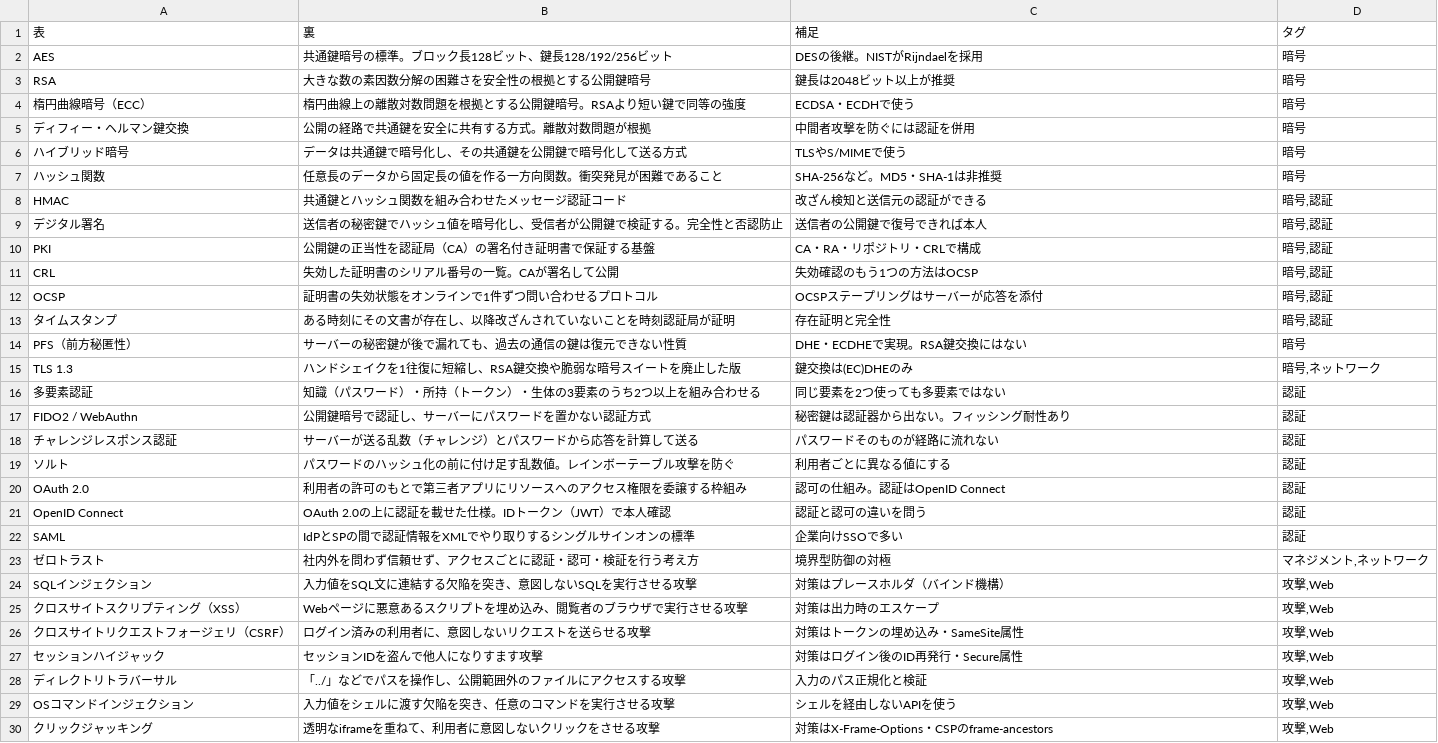
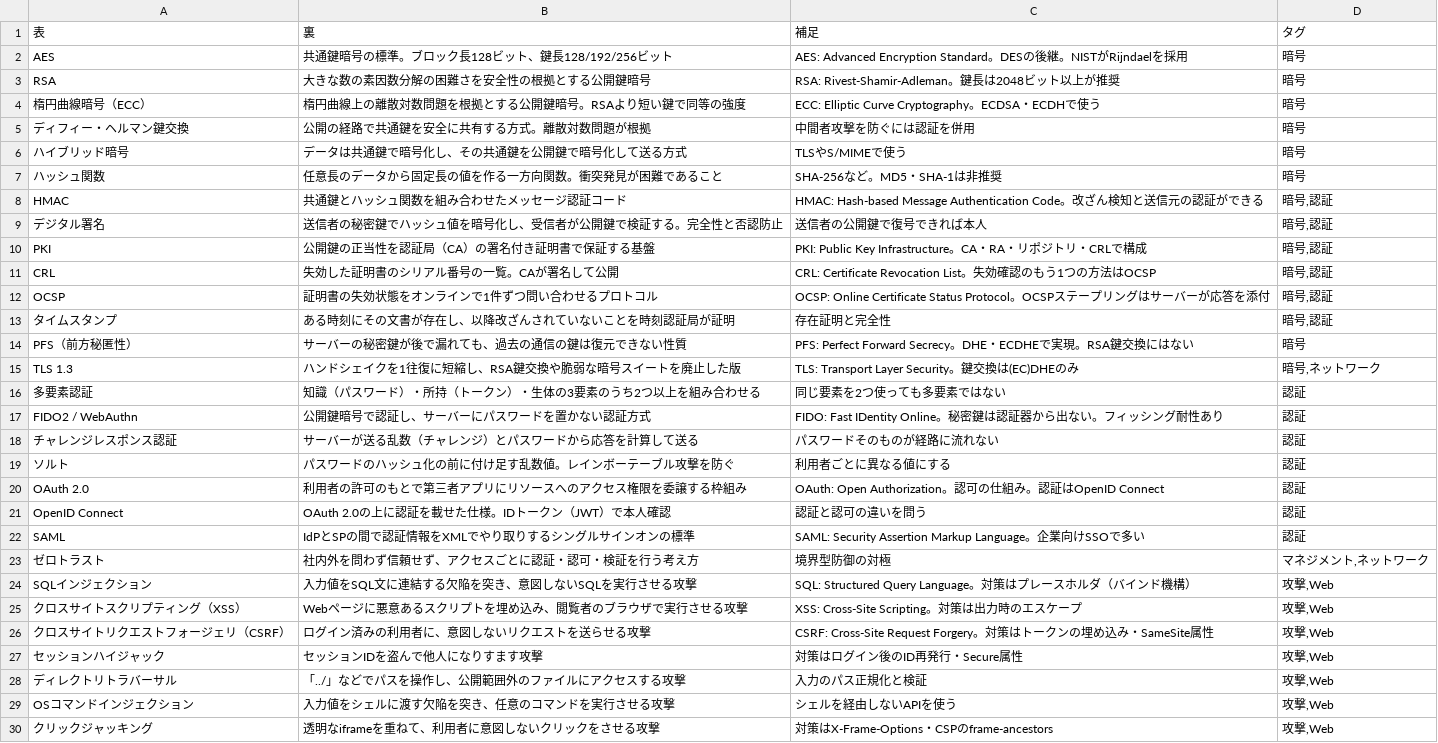
Before and after one commit to yuu0706/flashcards, a TSV file: samples/sc-terms.tsv, drawn as a sheet; only a part is shown; the diff covers the shown part only.

```diff
--- a/samples/sc-terms.tsv
+++ b/samples/sc-terms.tsv
@@ -1,4 +1,4 @@
 表	裏	補足	タグ
-AES	共通鍵暗号の標準。ブロック長128ビット、鍵長128/192/256ビット	DESの後継。NISTがRijndaelを採用	暗号
-RSA	大きな数の素因数分解の困難さを安全性の根拠とする公開鍵暗号	鍵長は2048ビット以上が推奨	暗号
-楕円曲線暗号（ECC）	楕円曲線上の離散対数問題を根拠とする公開鍵暗号。RSAより短い鍵で同等の強度	ECDSA・ECDHで使う	暗号
+AES	共通鍵暗号の標準。ブロック長128ビット、鍵長128/192/256ビット	AES: Advanced Encryption Standard。DESの後継。NISTがRijndaelを採用	暗号	
+RSA	大きな数の素因数分解の困難さを安全性の根拠とする公開鍵暗号	RSA: Rivest-Shamir-Adleman。鍵長は2048ビット以上が推奨	暗号	
+楕円曲線暗号（ECC）	楕円曲線上の離散対数問題を根拠とする公開鍵暗号。RSAより短い鍵で同等の強度	ECC: Elliptic Curve Cryptography。ECDSA・ECDHで使う	暗号	
@@ -8 +8 @@ RSA	大きな数の素因数分解の困難さを安全性の根拠とする公
-HMAC	共通鍵とハッシュ関数を組み合わせたメッセージ認証コード	改ざん検知と送信元の認証ができる	暗号,認証
+HMAC	共通鍵とハッシュ関数を組み合わせたメッセージ認証コード	HMAC: Hash-based Message Authentication Code。改ざん検知と送信元の認証ができる	暗号,認証	
@@ -10,3 +10,3 @@ HMAC	共通鍵とハッシュ関数を組み合わせたメッセージ認証コ
-PKI	公開鍵の正当性を認証局（CA）の署名付き証明書で保証する基盤	CA・RA・リポジトリ・CRLで構成	暗号,認証
-CRL	失効した証明書のシリアル番号の一覧。CAが署名して公開	失効確認のもう1つの方法はOCSP	暗号,認証
-OCSP	証明書の失効状態をオンラインで1件ずつ問い合わせるプロトコル	OCSPステープリングはサーバーが応答を添付	暗号,認証
+PKI	公開鍵の正当性を認証局（CA）の署名付き証明書で保証する基盤	PKI: Public Key Infrastructure。CA・RA・リポジトリ・CRLで構成	暗号,認証	
+CRL	失効した証明書のシリアル番号の一覧。CAが署名して公開	CRL: Certificate Revocation List。失効確認のもう1つの方法はOCSP	暗号,認証	
+OCSP	証明書の失効状態をオンラインで1件ずつ問い合わせるプロトコル	OCSP: Online Certificate Status Protocol。OCSPステープリングはサーバーが応答を添付	暗号,認証	
@@ -14,2 +14,2 @@ OCSP	証明書の失効状態をオンラインで1件ずつ問い合わせる
-PFS（前方秘匿性）	サーバーの秘密鍵が後で漏れても、過去の通信の鍵は復元できない性質	DHE・ECDHEで実現。RSA鍵交換にはない	暗号
-TLS 1.3	ハンドシェイクを1往復に短縮し、RSA鍵交換や脆弱な暗号スイートを廃止した版	鍵交換は(EC)DHEのみ	暗号,ネットワーク
+PFS（前方秘匿性）	サーバーの秘密鍵が後で漏れても、過去の通信の鍵は復元できない性質	PFS: Perfect Forward Secrecy。DHE・ECDHEで実現。RSA鍵交換にはない	暗号	
+TLS 1.3	ハンドシェイクを1往復に短縮し、RSA鍵交換や脆弱な暗号スイートを廃止した版	TLS: Transport Layer Security。鍵交換は(EC)DHEのみ	暗号,ネットワーク	
@@ -17 +17 @@ TLS 1.3	ハンドシェイクを1往復に短縮し、RSA鍵交換や脆弱な
-FIDO2 / WebAuthn	公開鍵暗号で認証し、サーバーにパスワードを置かない認証方式	秘密鍵は認証器から出ない。フィッシング耐性あり	認証
+FIDO2 / WebAuthn	公開鍵暗号で認証し、サーバーにパスワードを置かない認証方式	FIDO: Fast IDentity Online。秘密鍵は認証器から出ない。フィッシング耐性あり	認証	
@@ -20 +20 @@ FIDO2 / WebAuthn	公開鍵暗号で認証し、サーバーにパスワードを
-OAuth 2.0	利用者の許可のもとで第三者アプリにリソースへのアクセス権限を委譲する枠組み	認可の仕組み。認証はOpenID Connect	認証
+OAuth 2.0	利用者の許可のもとで第三者アプリにリソースへのアクセス権限を委譲する枠組み	OAuth: Open Authorization。認可の仕組み。認証はOpenID Connect	認証	
@@ -22 +22 @@ OpenID Connect	OAuth 2.0の上に認証を載せた仕様。IDトークン（JWT
-SAML	IdPとSPの間で認証情報をXMLでやり取りするシングルサインオンの標準	企業向けSSOで多い	認証
+SAML	IdPとSPの間で認証情報をXMLでやり取りするシングルサインオンの標準	SAML: Security Assertion Markup Language。企業向けSSOで多い	認証	
@@ -24,3 +24,3 @@ SAML	IdPとSPの間で認証情報をXMLでやり取りするシングルサイ
-SQLインジェクション	入力値をSQL文に連結する欠陥を突き、意図しないSQLを実行させる攻撃	対策はプレースホルダ（バインド機構）	攻撃,Web
-クロスサイトスクリプティング（XSS）	Webページに悪意あるスクリプトを埋め込み、閲覧者のブラウザで実行させる攻撃	対策は出力時のエスケープ	攻撃,Web
-クロスサイトリクエストフォージェリ（CSRF）	ログイン済みの利用者に、意図しないリクエストを送らせる攻撃	対策はトークンの埋め込み・SameSite属性	攻撃,Web
+SQLインジェクション	入力値をSQL文に連結する欠陥を突き、意図しないSQLを実行させる攻撃	SQL: Structured Query Language。対策はプレースホルダ（バインド機構）	攻撃,Web	
+クロスサイトスクリプティング（XSS）	Webページに悪意あるスクリプトを埋め込み、閲覧者のブラウザで実行させる攻撃	XSS: Cross-Site Scripting。対策は出力時のエスケープ	攻撃,Web	
+クロスサイトリクエストフォージェリ（CSRF）	ログイン済みの利用者に、意図しないリクエストを送らせる攻撃	CSRF: Cross-Site Request Forgery。対策はトークンの埋め込み・SameSite属性	攻撃,Web	
```
Also changed, not shown: 25 edited cells elsewhere in this file, samples/sc-questions.tsv, 2 other files.
